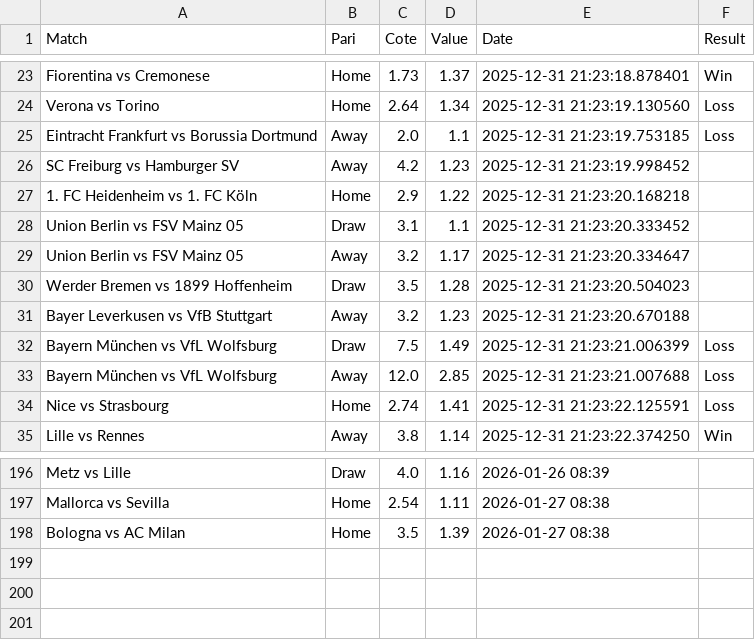
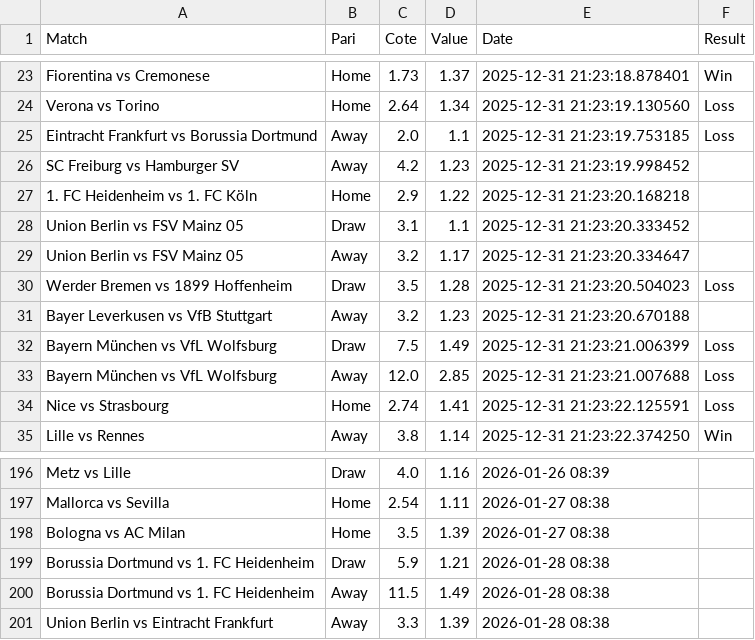
Before and after one commit to Matttgic/Euria, a CSV file: suivi_paris.csv, drawn as a sheet; only a part is shown, gaps mark what is left out.

```diff
--- a/suivi_paris.csv
+++ b/suivi_paris.csv
@@ -29,3 +29,3 @@ Union Berlin vs FSV Mainz 05,Draw,3.1,1.1,2025-12-31 21:23:20.333452,
 Union Berlin vs FSV Mainz 05,Away,3.2,1.17,2025-12-31 21:23:20.334647,
-Werder Bremen vs 1899 Hoffenheim,Draw,3.5,1.28,2025-12-31 21:23:20.504023,
+Werder Bremen vs 1899 Hoffenheim,Draw,3.5,1.28,2025-12-31 21:23:20.504023,Loss
 Bayer Leverkusen vs VfB Stuttgart,Away,3.2,1.23,2025-12-31 21:23:20.670188,
@@ -198 +198,4 @@ Mallorca vs Sevilla,Home,2.54,1.11,2026-01-27 08:38,
 Bologna vs AC Milan,Home,3.5,1.39,2026-01-27 08:38,
+Borussia Dortmund vs 1. FC Heidenheim,Draw,5.9,1.21,2026-01-28 08:38,
+Borussia Dortmund vs 1. FC Heidenheim,Away,11.5,1.49,2026-01-28 08:38,
+Union Berlin vs Eintracht Frankfurt,Away,3.3,1.39,2026-01-28 08:38,
```
